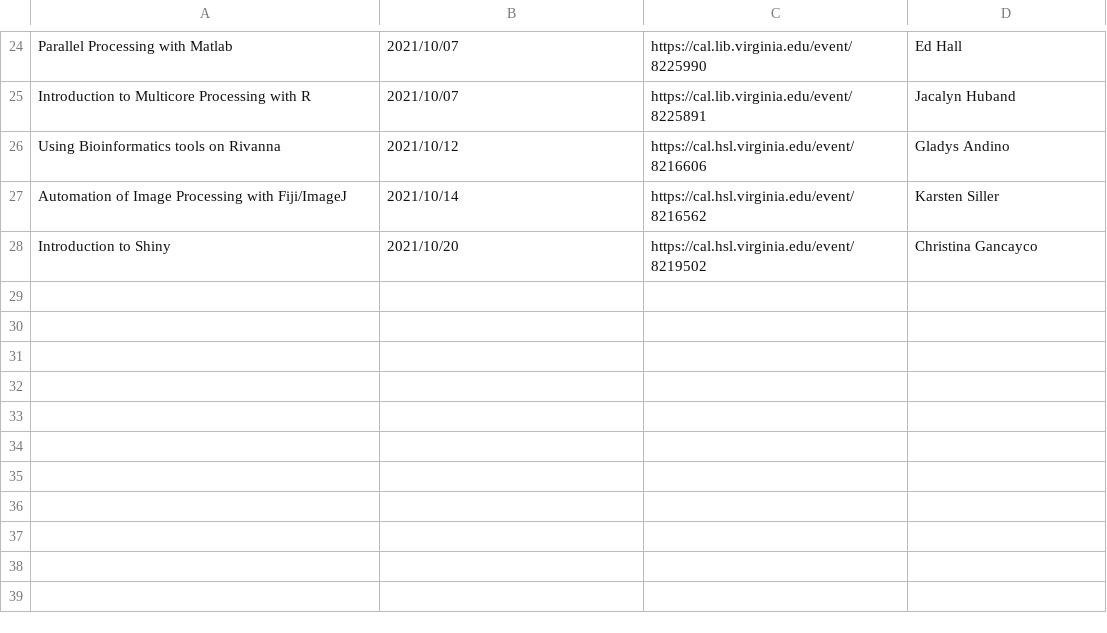
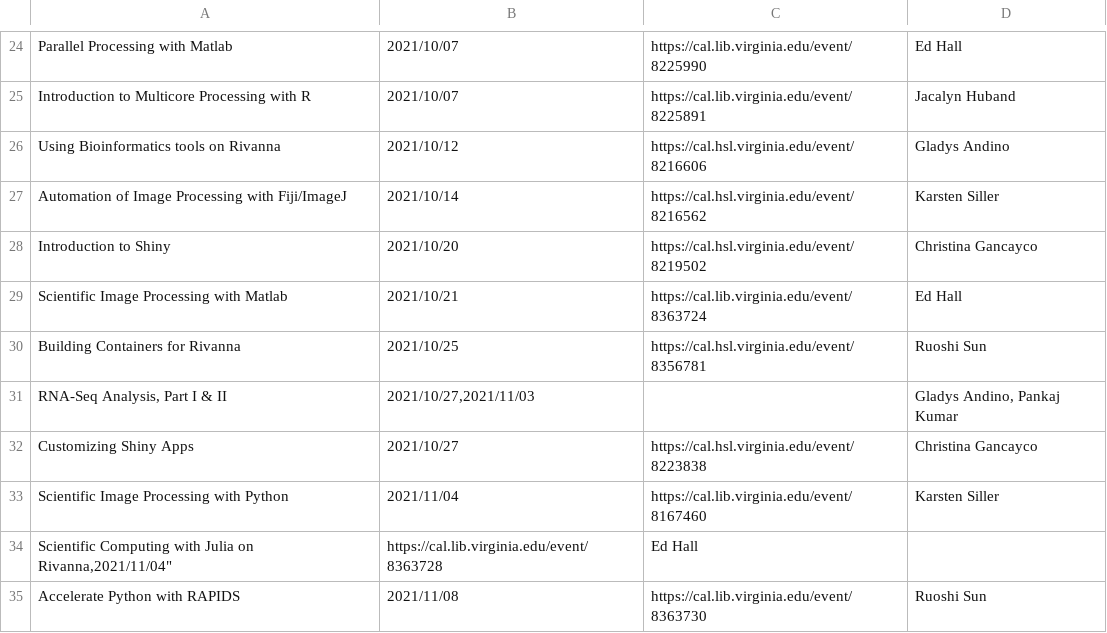
Before and after one commit to uvarc/rc-website, a CSV file: static/data/events.csv, drawn as a sheet; only a part is shown, gaps mark what is left out; the diff names each change by its address in the sheet, - before the commit and + after, or states it on an @@ line.

Commit message:
workshop updates

```diff
--- a/static/data/events.csv
+++ b/static/data/events.csv
+row 29: Scientific Image Processing with Matlab | 2021/10/21 | https://cal.lib.virginia.edu/event/8363724 | Ed Hall
+row 30: Building Containers for Rivanna | 2021/10/25 | https://cal.hsl.virginia.edu/event/8356781 | Ruoshi Sun
+row 31: RNA-Seq Analysis, Part I & II | 2021/10/27,2021/11/03 |  | Gladys Andino, Pankaj Kumar
+row 32: Customizing Shiny Apps | 2021/10/27 | https://cal.hsl.virginia.edu/event/8223838 | Christina Gancayco
+row 33: Scientific Image Processing with Python | 2021/11/04 | https://cal.lib.virginia.edu/event/8167460 | Karsten Siller
+row 34: Scientific Computing with Julia on Rivanna,2021/11/04" | https://cal.lib.virginia.edu/event/8363728 | Ed Hall
+row 35: Accelerate Python with RAPIDS | 2021/11/08 | https://cal.lib.virginia.edu/event/8363730 | Ruoshi Sun
```
